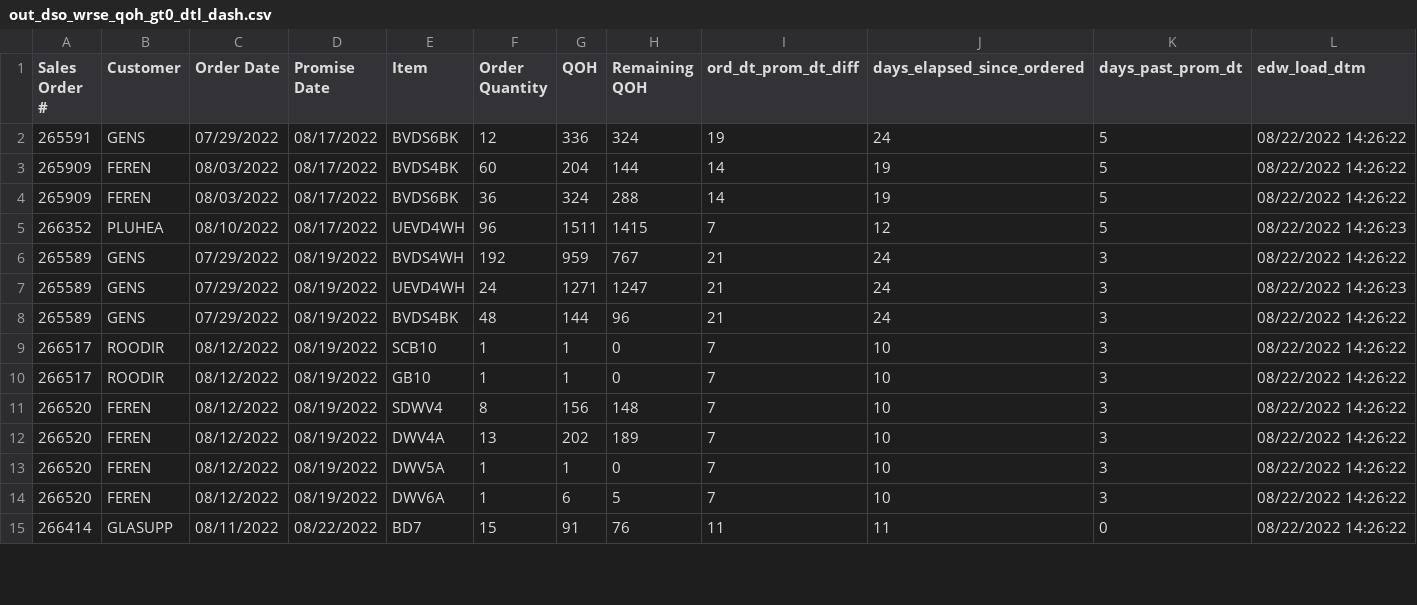
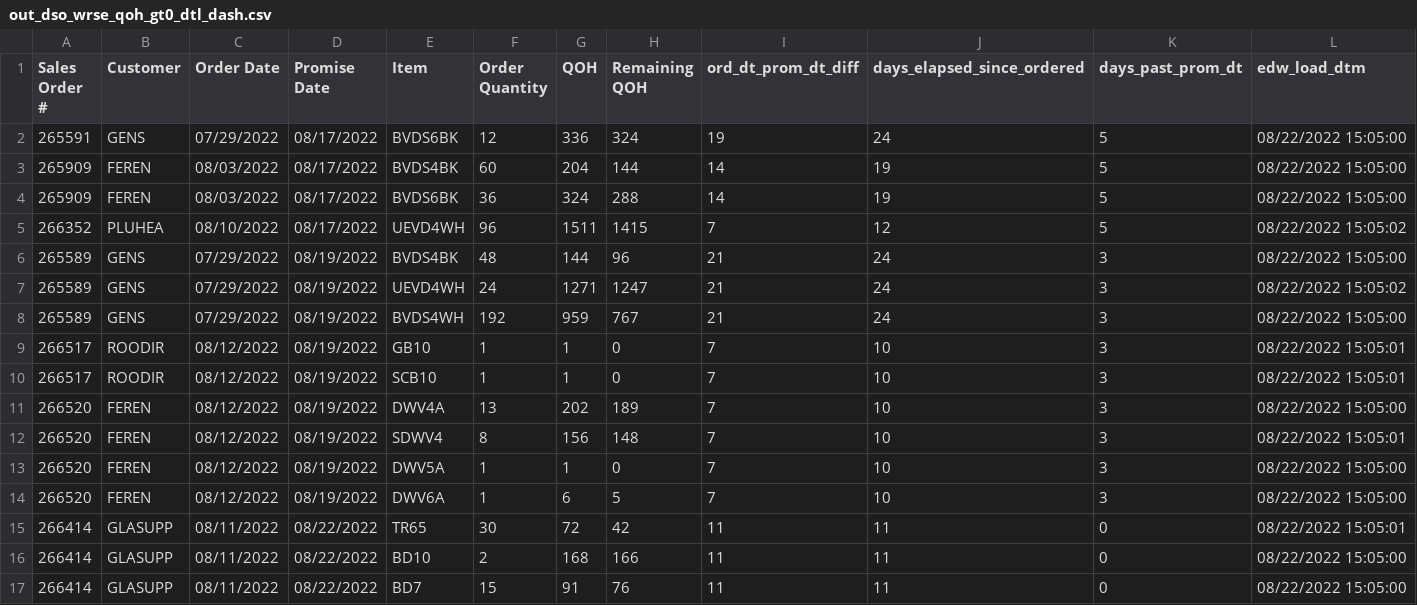
Before and after one commit to famcomfg/pi, a CSV file: out_dso_wrse_qoh_gt0_dtl_dash.csv, drawn as a sheet; only a part is shown; the diff covers the shown part only.

```diff
--- a/out_dso_wrse_qoh_gt0_dtl_dash.csv
+++ b/out_dso_wrse_qoh_gt0_dtl_dash.csv
@@ -1,15 +1,17 @@
 Sales Order #,Customer,Order Date,Promise Date,Item,Order Quantity,QOH,Remaining QOH,ord_dt_prom_dt_diff,days_elapsed_since_ordered,days_past_prom_dt,edw_load_dtm
-265591,GENS,07/29/2022,08/17/2022,BVDS6BK,12,336,324,19,24,5,08/22/2022 14:26:22
-265909,FEREN,08/03/2022,08/17/2022,BVDS4BK,60,204,144,14,19,5,08/22/2022 14:26:22
-265909,FEREN,08/03/2022,08/17/2022,BVDS6BK,36,324,288,14,19,5,08/22/2022 14:26:22
-266352,PLUHEA,08/10/2022,08/17/2022,UEVD4WH,96,1511,1415,7,12,5,08/22/2022 14:26:23
-265589,GENS,07/29/2022,08/19/2022,BVDS4WH,192,959,767,21,24,3,08/22/2022 14:26:22
-265589,GENS,07/29/2022,08/19/2022,UEVD4WH,24,1271,1247,21,24,3,08/22/2022 14:26:23
-265589,GENS,07/29/2022,08/19/2022,BVDS4BK,48,144,96,21,24,3,08/22/2022 14:26:22
-266517,ROODIR,08/12/2022,08/19/2022,SCB10,1,1,0,7,10,3,08/22/2022 14:26:22
-266517,ROODIR,08/12/2022,08/19/2022,GB10,1,1,0,7,10,3,08/22/2022 14:26:22
-266520,FEREN,08/12/2022,08/19/2022,SDWV4,8,156,148,7,10,3,08/22/2022 14:26:22
-266520,FEREN,08/12/2022,08/19/2022,DWV4A,13,202,189,7,10,3,08/22/2022 14:26:22
-266520,FEREN,08/12/2022,08/19/2022,DWV5A,1,1,0,7,10,3,08/22/2022 14:26:22
-266520,FEREN,08/12/2022,08/19/2022,DWV6A,1,6,5,7,10,3,08/22/2022 14:26:22
-266414,GLASUPP,08/11/2022,08/22/2022,BD7,15,91,76,11,11,0,08/22/2022 14:26:22
+265591,GENS,07/29/2022,08/17/2022,BVDS6BK,12,336,324,19,24,5,08/22/2022 15:05:00
+265909,FEREN,08/03/2022,08/17/2022,BVDS4BK,60,204,144,14,19,5,08/22/2022 15:05:00
+265909,FEREN,08/03/2022,08/17/2022,BVDS6BK,36,324,288,14,19,5,08/22/2022 15:05:00
+266352,PLUHEA,08/10/2022,08/17/2022,UEVD4WH,96,1511,1415,7,12,5,08/22/2022 15:05:02
+265589,GENS,07/29/2022,08/19/2022,BVDS4BK,48,144,96,21,24,3,08/22/2022 15:05:00
+265589,GENS,07/29/2022,08/19/2022,UEVD4WH,24,1271,1247,21,24,3,08/22/2022 15:05:02
+265589,GENS,07/29/2022,08/19/2022,BVDS4WH,192,959,767,21,24,3,08/22/2022 15:05:00
+266517,ROODIR,08/12/2022,08/19/2022,GB10,1,1,0,7,10,3,08/22/2022 15:05:01
+266517,ROODIR,08/12/2022,08/19/2022,SCB10,1,1,0,7,10,3,08/22/2022 15:05:01
+266520,FEREN,08/12/2022,08/19/2022,DWV4A,13,202,189,7,10,3,08/22/2022 15:05:00
+266520,FEREN,08/12/2022,08/19/2022,SDWV4,8,156,148,7,10,3,08/22/2022 15:05:01
+266520,FEREN,08/12/2022,08/19/2022,DWV5A,1,1,0,7,10,3,08/22/2022 15:05:00
+266520,FEREN,08/12/2022,08/19/2022,DWV6A,1,6,5,7,10,3,08/22/2022 15:05:00
+266414,GLASUPP,08/11/2022,08/22/2022,TR65,30,72,42,11,11,0,08/22/2022 15:05:01
+266414,GLASUPP,08/11/2022,08/22/2022,BD10,2,168,166,11,11,0,08/22/2022 15:05:00
+266414,GLASUPP,08/11/2022,08/22/2022,BD7,15,91,76,11,11,0,08/22/2022 15:05:00
```
Also changed, not shown: 2 added rows, 3 removed rows and 81 edited cells elsewhere in this file, out_dso_wrse_qoh_gt0_amaz_web_dtl_dash.csv.
